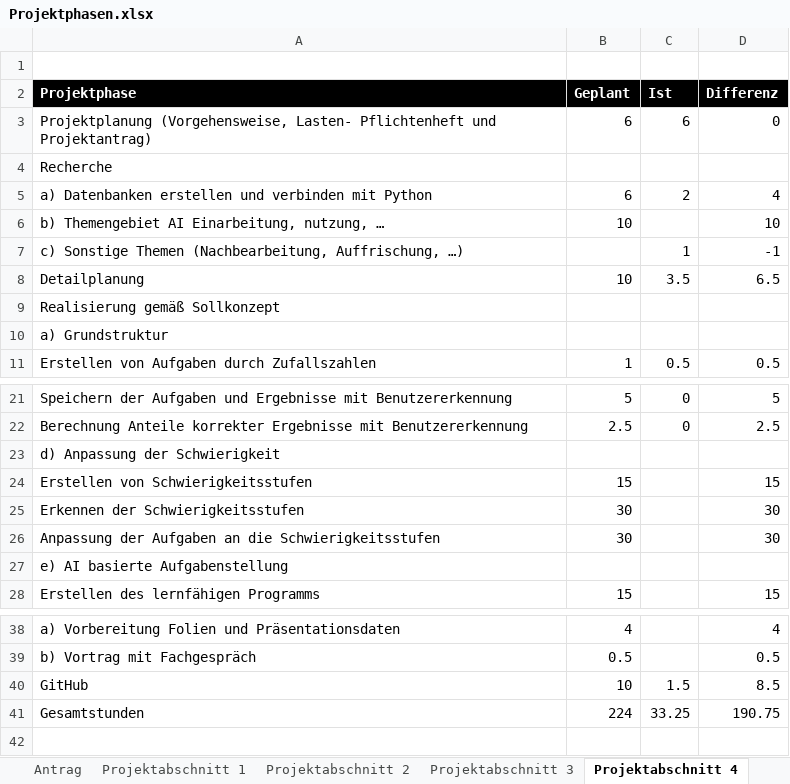
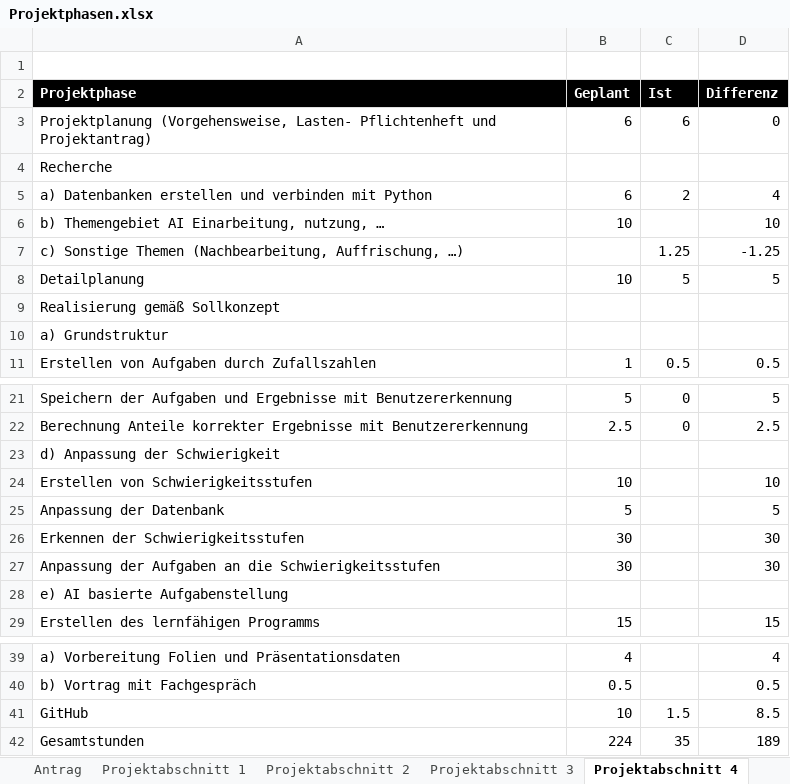
Before and after one commit to JellefAbbenseth/schoolProject, an Excel workbook: Documents/Dokumentation/Projektphasen.xlsx, sheet Projektabschnitt 4, drawn as a sheet; only a part is shown, gaps mark what is left out; values as stored, in another font and other column widths than the file's, no borders; table styles not drawn; addresses are those after the commit; the diff names each change by its address in the sheet, - before the commit and + after, or states it on an @@ line.

```diff
--- a/Documents/Dokumentation/Projektphasen.xlsx (sheet Projektabschnitt 4)
+++ b/Documents/Dokumentation/Projektphasen.xlsx (sheet Projektabschnitt 4)
-C7 (Ist): 1
+C7 (Ist): 1.25
-D7 (Differenz): -1
+D7 (Differenz): -1.25
-C8 (Ist): 3.5
+C8 (Ist): 5
-D8 (Differenz): 6.5
+D8 (Differenz): 5
-B24 (Geplant): 15
+B24 (Geplant): 10
-D24 (Differenz): 15
+D24 (Differenz): 10
+row 25: Anpassung der Datenbank | 5 |  | 5
-C42 (Ist): 33.25
+C42 (Ist): 35
-D42 (Differenz): 190.75
+D42 (Differenz): 189
```
Also changed, not shown: Documents/Wochenplan und -bericht/Orga_Wochenplan_KW28.xlsx.
